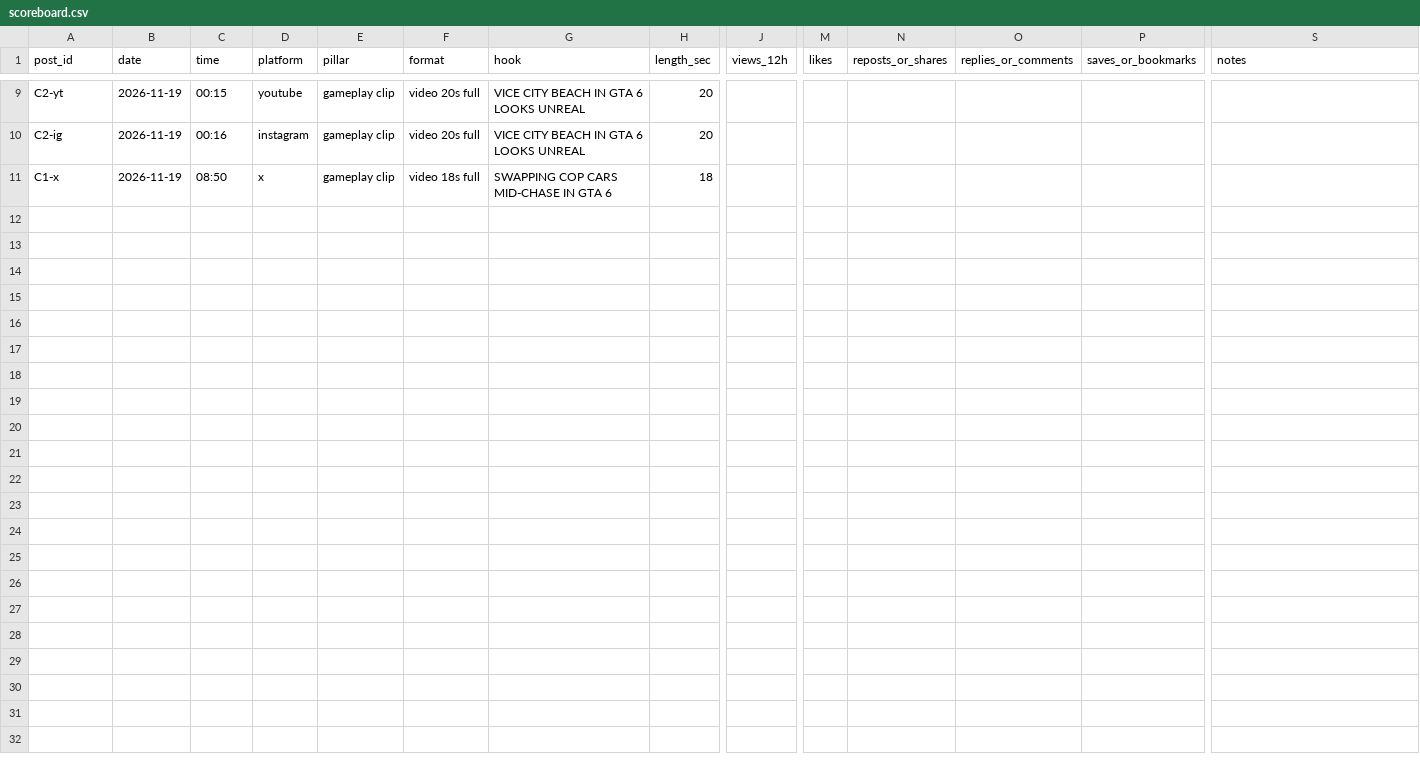
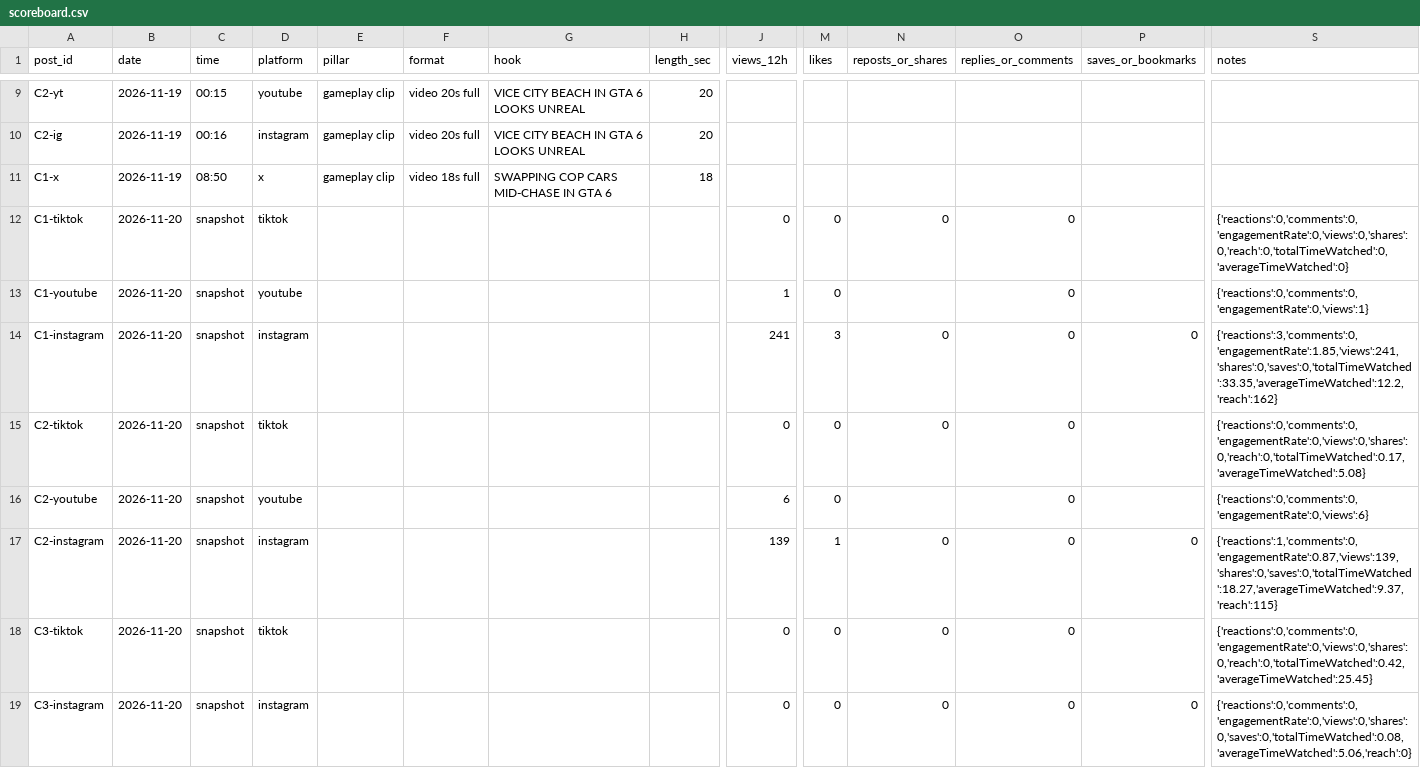
Before and after one commit to antiBlake/gta6archiveshq, a CSV file: scoreboard.csv, drawn as a sheet; only a part is shown, gaps mark what is left out; rows hold the shown columns only; the diff names each change by its address in the sheet, - before the commit and + after, or states it on an @@ line.

Commit message:
report: metrics

```diff
--- a/scoreboard.csv
+++ b/scoreboard.csv
+row 12: C1-tiktok | 2026-11-20 | snapshot | tiktok |  |  |  |  | 0 | 0 | 0 | 0 |  | {'reactions':0,'comments':0,'engagementRate':0,'views':0,'shares':0,'reach':0,'totalTimeWatched':0,'averageTimeWatched':0}
+row 13: C1-youtube | 2026-11-20 | snapshot | youtube |  |  |  |  | 1 | 0 |  | 0 |  | {'reactions':0,'comments':0,'engagementRate':0,'views':1}
+row 14: C1-instagram | 2026-11-20 | snapshot | instagram |  |  |  |  | 241 | 3 | 0 | 0 | 0 | {'reactions':3,'comments':0,'engagementRate':1.85,'views':241,'shares':0,'saves':0,'totalTimeWatched':33.35,'averageTimeWatched':12.2,'reach':162}
+row 15: C2-tiktok | 2026-11-20 | snapshot | tiktok |  |  |  |  | 0 | 0 | 0 | 0 |  | {'reactions':0,'comments':0,'engagementRate':0,'views':0,'shares':0,'reach':0,'totalTimeWatched':0.17,'averageTimeWatched':5.08}
+row 16: C2-youtube | 2026-11-20 | snapshot | youtube |  |  |  |  | 6 | 0 |  | 0 |  | {'reactions':0,'comments':0,'engagementRate':0,'views':6}
+row 17: C2-instagram | 2026-11-20 | snapshot | instagram |  |  |  |  | 139 | 1 | 0 | 0 | 0 | {'reactions':1,'comments':0,'engagementRate':0.87,'views':139,'shares':0,'saves':0,'totalTimeWatched':18.27,'averageTimeWatched':9.37,'reach':115}
+row 18: C3-tiktok | 2026-11-20 | snapshot | tiktok |  |  |  |  | 0 | 0 | 0 | 0 |  | {'reactions':0,'comments':0,'engagementRate':0,'views':0,'shares':0,'reach':0,'totalTimeWatched':0.42,'averageTimeWatched':25.45}
+row 19: C3-instagram | 2026-11-20 | snapshot | instagram |  |  |  |  | 0 | 0 | 0 | 0 | 0 | {'reactions':0,'comments':0,'engagementRate':0,'views':0,'shares':0,'saves':0,'totalTimeWatched':0.08,'averageTimeWatched':5.06,'reach':0}
```
